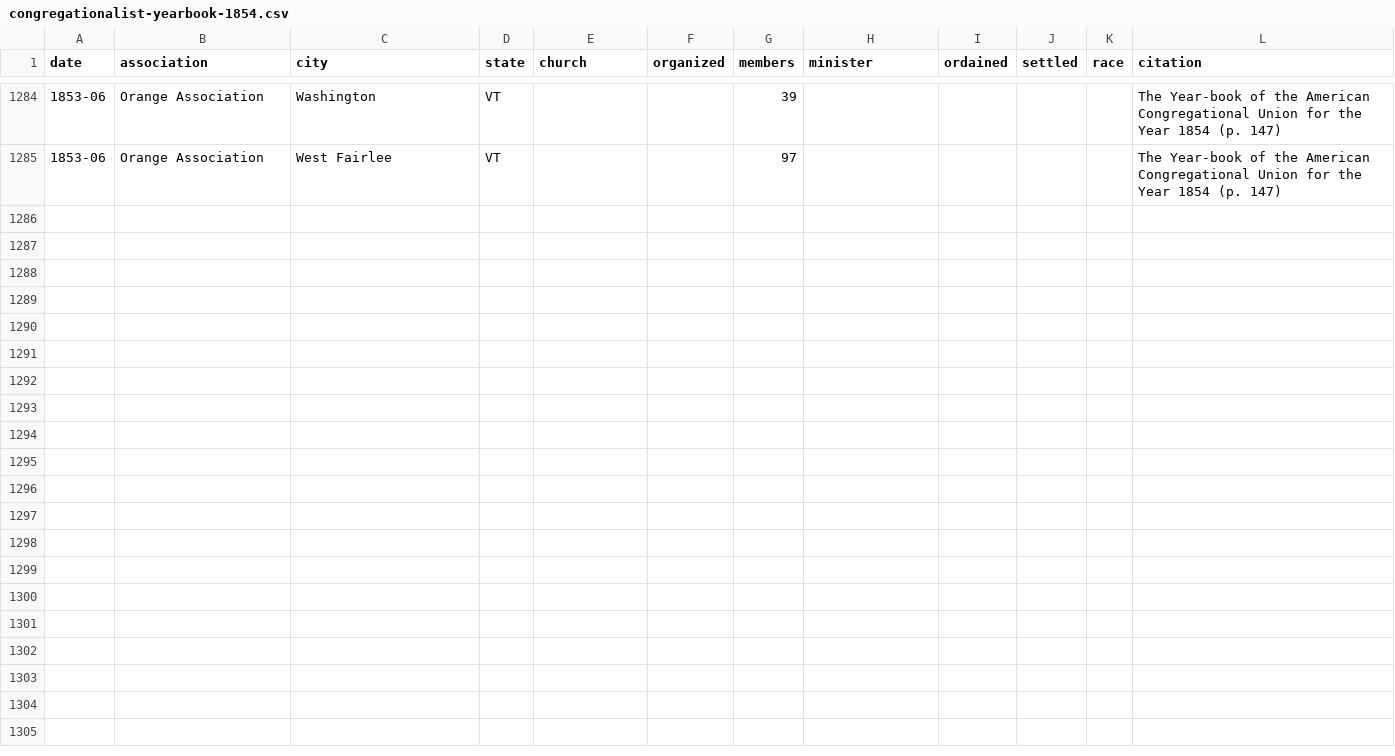
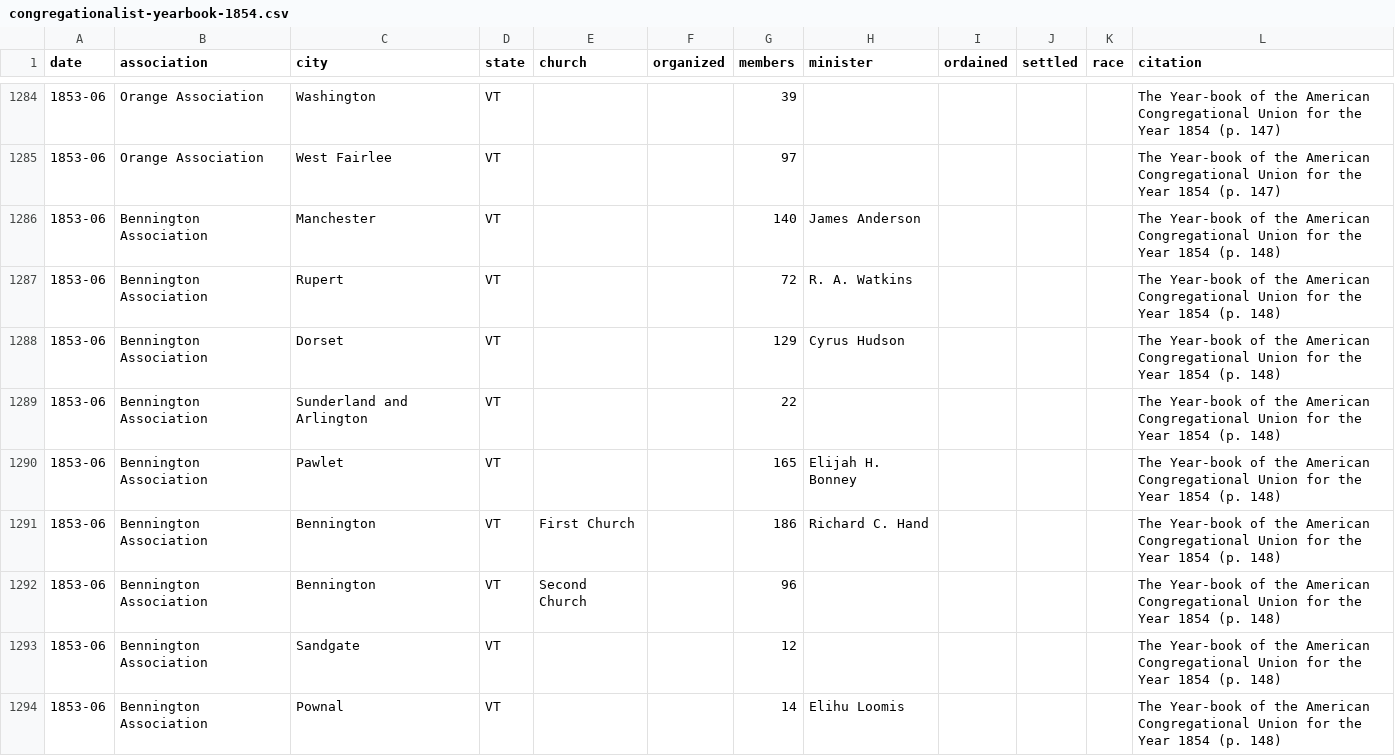
Before and after one commit to religious-ecologies/religious-statistics, a CSV file: data/congregationalist-yearbooks/congregationalist-yearbook-1854.csv, drawn as a sheet; only a part is shown, gaps mark what is left out; the diff names each change by its address in the sheet, - before the commit and + after, or states it on an @@ line.

Commit message:
Bennington Association VT 1854

```diff
--- a/data/congregationalist-yearbooks/congregationalist-yearbook-1854.csv
+++ b/data/congregationalist-yearbooks/congregationalist-yearbook-1854.csv
+row 1286: 1853-06 | Bennington Association | Manchester | VT |  |  | 140 | James Anderson |  |  |  | The Year-book of the American Congregational Union for the Year 1854 (p. 148)
+row 1287: 1853-06 | Bennington Association | Rupert | VT |  |  | 72 | R. A. Watkins |  |  |  | The Year-book of the American Congregational Union for the Year 1854 (p. 148)
+row 1288: 1853-06 | Bennington Association | Dorset | VT |  |  | 129 | Cyrus Hudson |  |  |  | The Year-book of the American Congregational Union for the Year 1854 (p. 148)
+row 1289: 1853-06 | Bennington Association | Sunderland and Arlington | VT |  |  | 22 |  |  |  |  | The Year-book of the American Congregational Union for the Year 1854 (p. 148)
+row 1290: 1853-06 | Bennington Association | Pawlet | VT |  |  | 165 | Elijah H. Bonney |  |  |  | The Year-book of the American Congregational Union for the Year 1854 (p. 148)
+row 1291: 1853-06 | Bennington Association | Bennington | VT | First Church |  | 186 | Richard C. Hand |  |  |  | The Year-book of the American Congregational Union for the Year 1854 (p. 148)
+row 1292: 1853-06 | Bennington Association | Bennington | VT | Second Church |  | 96 |  |  |  |  | The Year-book of the American Congregational Union for the Year 1854 (p. 148)
+row 1293: 1853-06 | Bennington Association | Sandgate | VT |  |  | 12 |  |  |  |  | The Year-book of the American Congregational Union for the Year 1854 (p. 148)
+row 1294: 1853-06 | Bennington Association | Pownal | VT |  |  | 14 | Elihu Loomis |  |  |  | The Year-book of the American Congregational Union for the Year 1854 (p. 148)
```
